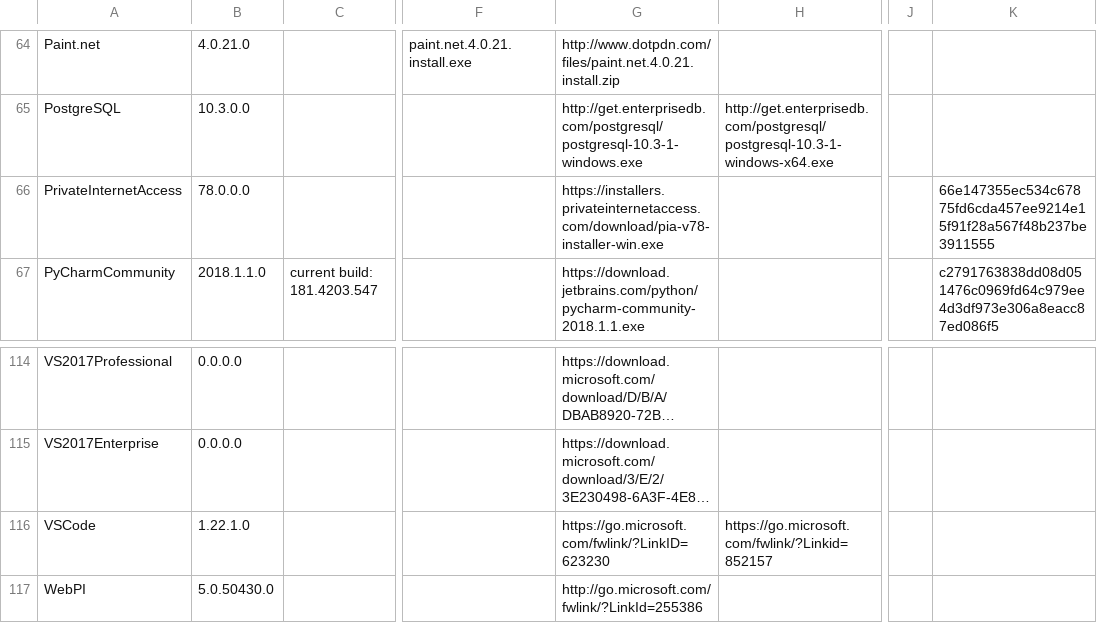
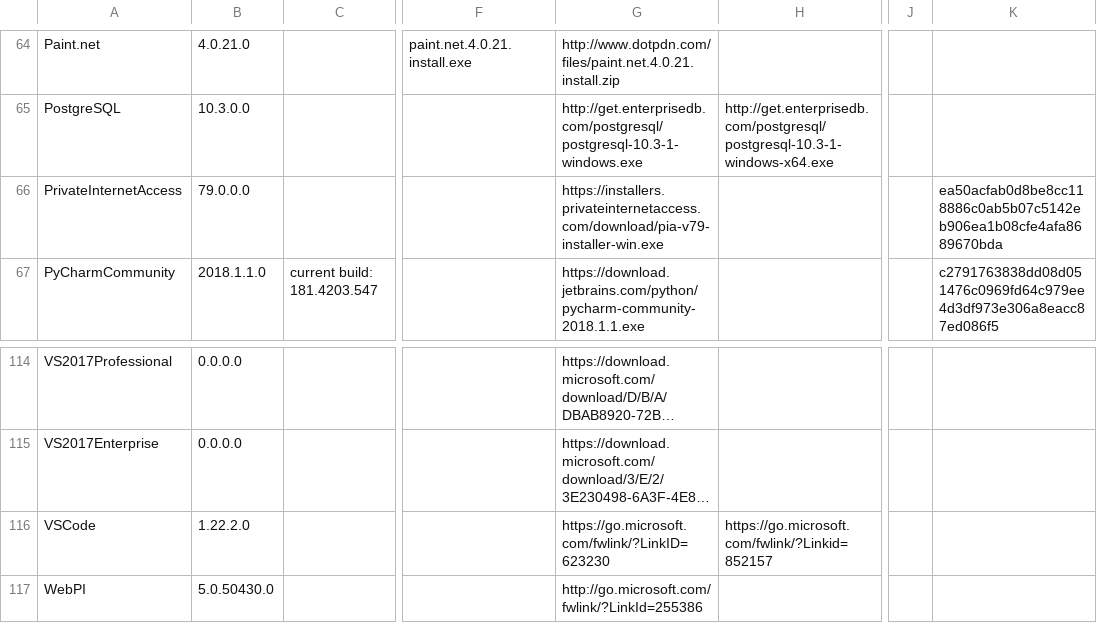
Before and after one commit to ackphht/ackphht.github.io, a CSV file: AckAptInstallDatabase.csv, drawn as a sheet; only a part is shown, gaps mark what is left out; long unchanged cells end in …; the diff names each change by its address in the sheet, - before the commit and + after, or states it on an @@ line.

Commit message:
AckApt: PIA v79, VSCode 1.22.2

```diff
--- a/AckAptInstallDatabase.csv
+++ b/AckAptInstallDatabase.csv
-B66: 78.0.0.0
+B66: 79.0.0.0
-G66: https://installers.privateinternetaccess.com/download/pia-v78-installer-win.exe
+G66: https://installers.privateinternetaccess.com/download/pia-v79-installer-win.exe
-K66: 66e147355ec534c67875fd6cda457ee9214e15f91f28a567f48b237be3911555
+K66: ea50acfab0d8be8cc118886c0ab5b07c5142eb906ea1b08cfe4afa8689670bda
-B116: 1.22.1.0
+B116: 1.22.2.0
```
